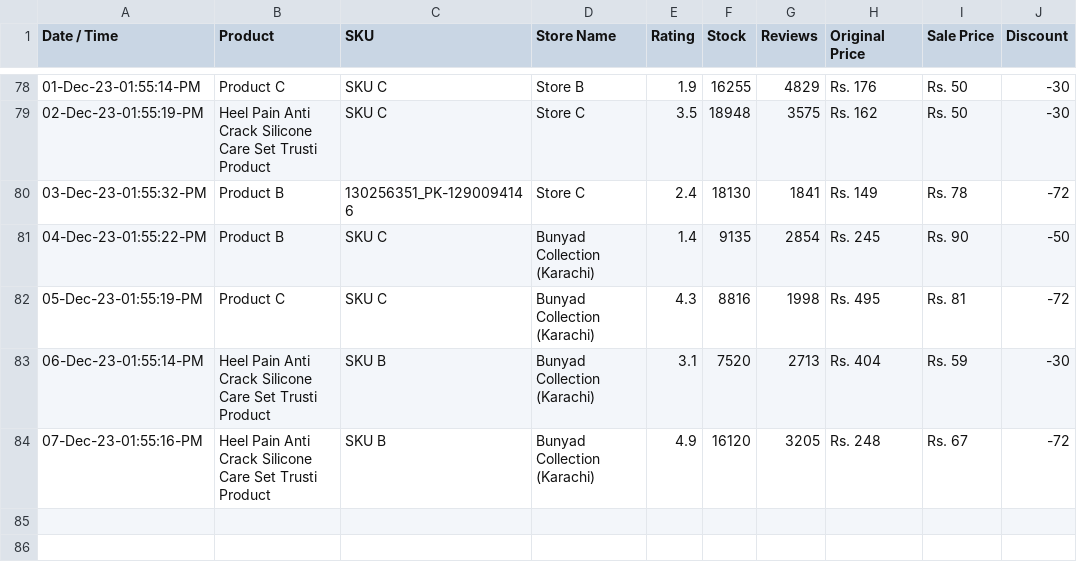
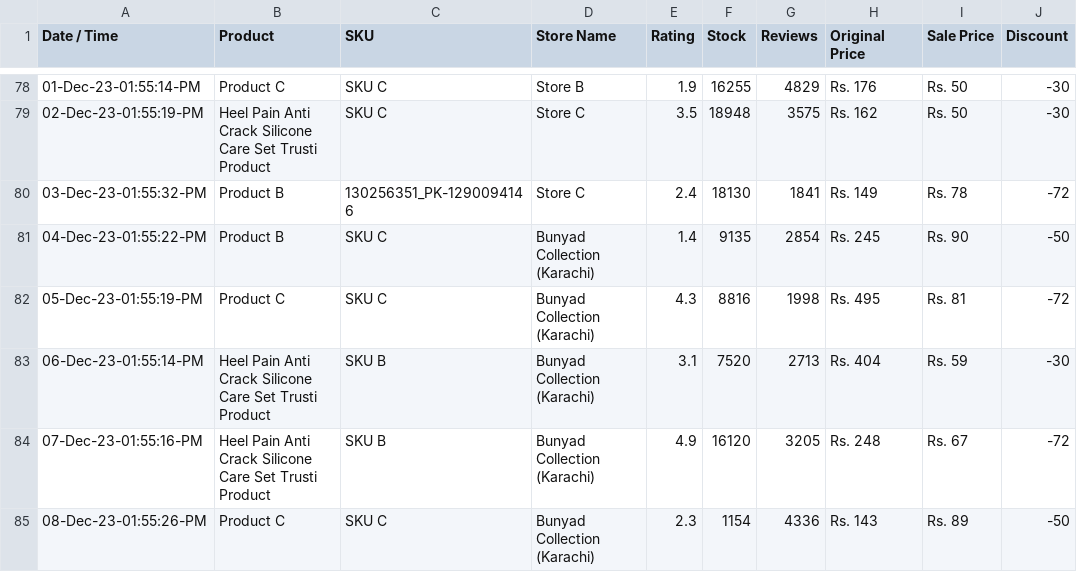
Before and after one commit to shafqatjan/amp-actionable-emails, a CSV file: data.csv, drawn as a sheet; only a part is shown, gaps mark what is left out; the diff names each change by its address in the sheet, - before the commit and + after, or states it on an @@ line.

Commit message:
08-Dec-23-01:55:26:PM

```diff
--- a/data.csv
+++ b/data.csv
+row 85: 08-Dec-23-01:55:26-PM | Product C | SKU C | Bunyad Collection (Karachi) | 2.3 | 1154 | 4336 | Rs. 143 | Rs. 89 | -50
```
